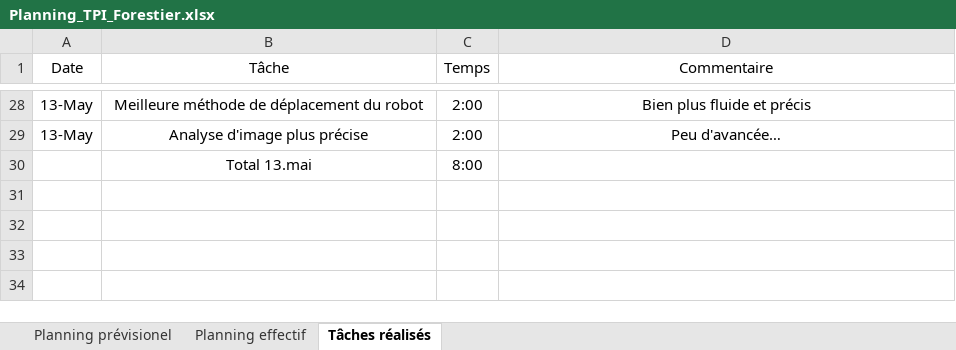
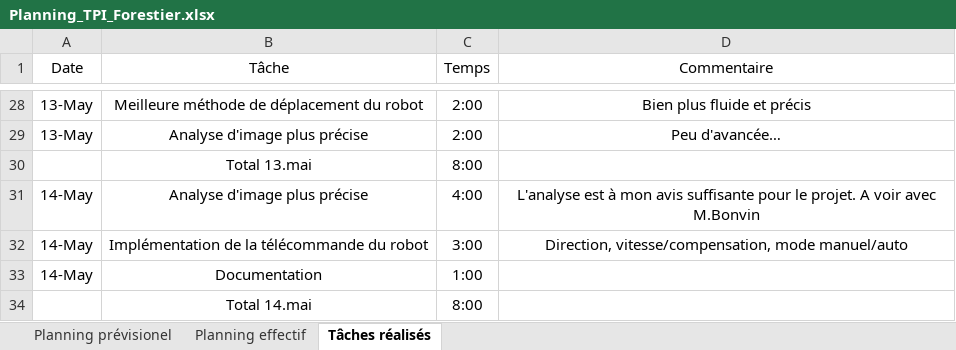
Before and after one commit to Quentinfrstr/RedBallBot, an Excel workbook: Documents/Planning_TPI_Forestier.xlsx, sheet Tâches réalisés, drawn as a sheet; only a part is shown, gaps mark what is left out; values as stored, in another font and other column widths than the file's, no borders; table styles not drawn; the diff names each change by its address in the sheet, - before the commit and + after, or states it on an @@ line.

```diff
--- a/Documents/Planning_TPI_Forestier.xlsx (sheet Tâches réalisés)
+++ b/Documents/Planning_TPI_Forestier.xlsx (sheet Tâches réalisés)
+row 31: 14-May | Analyse d'image plus précise | 4:00 | L'analyse est à mon avis suffisante pour le projet. A voir avec M.Bonvin
+row 32: 14-May | Implémentation de la télécommande du robot | 3:00 | Direction, vitesse/compensation, mode manuel/auto
+row 33: 14-May | Documentation | 1:00
+row 34:  | Total 14.mai | 8:00
```
Also changed, not shown: sheet Planning effectif, 6 other files.
